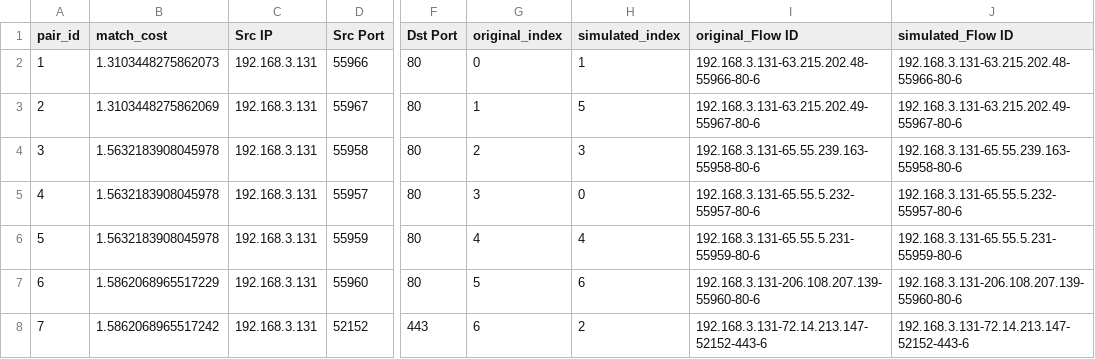
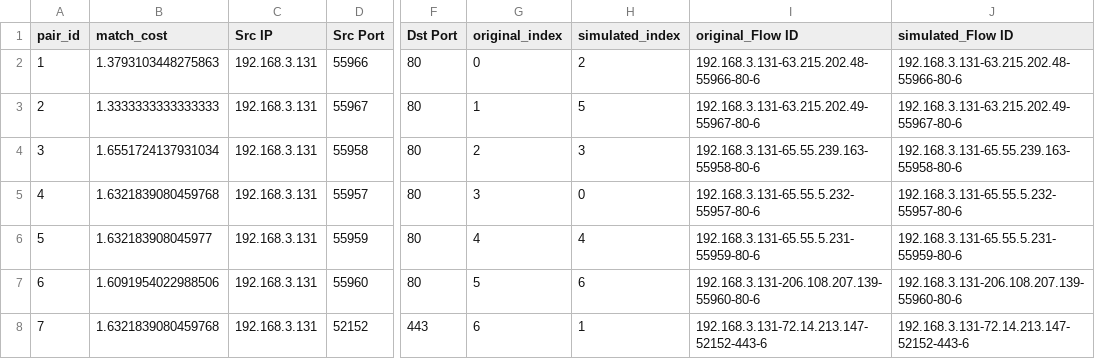
Before and after one commit to maxrak/FASF, a CSV file: shared/results/test5/matched_flows.csv, drawn as a sheet; only a part is shown, gaps mark what is left out; the diff names each change by its address in the sheet, - before the commit and + after, or states it on an @@ line.

```diff
--- a/shared/results/test5/matched_flows.csv
+++ b/shared/results/test5/matched_flows.csv
-B2 (match_cost): 1.3103448275862073
+B2 (match_cost): 1.3793103448275863
-H2 (simulated_index): 1
+H2 (simulated_index): 2
-B3 (match_cost): 1.3103448275862069
+B3 (match_cost): 1.3333333333333333
-B4 (match_cost): 1.5632183908045978
+B4 (match_cost): 1.6551724137931034
-B5 (match_cost): 1.5632183908045978
+B5 (match_cost): 1.6321839080459768
-B6 (match_cost): 1.5632183908045978
+B6 (match_cost): 1.632183908045977
-B7 (match_cost): 1.5862068965517229
+B7 (match_cost): 1.6091954022988506
-B8 (match_cost): 1.5862068965517242
+B8 (match_cost): 1.6321839080459768
-H8 (simulated_index): 2
+H8 (simulated_index): 1
```
Also changed, not shown: shared/output_flows/capture_test5.pcap_Flow.csv, shared/output_flows/regenerated_test5_clean.csv, 36 other files.
